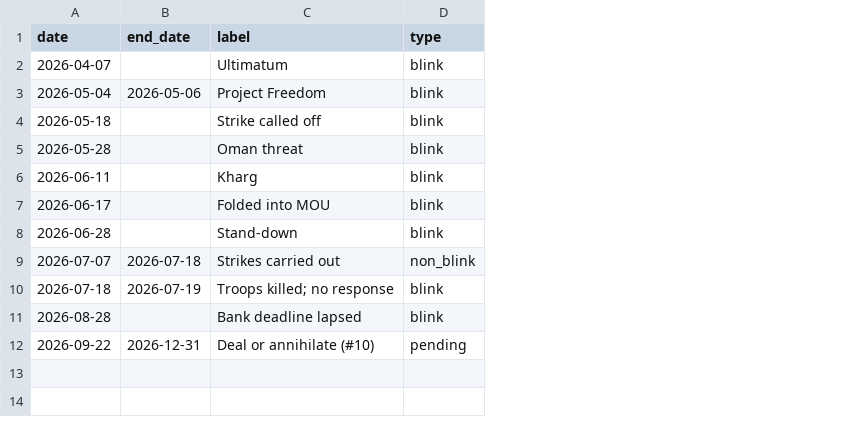
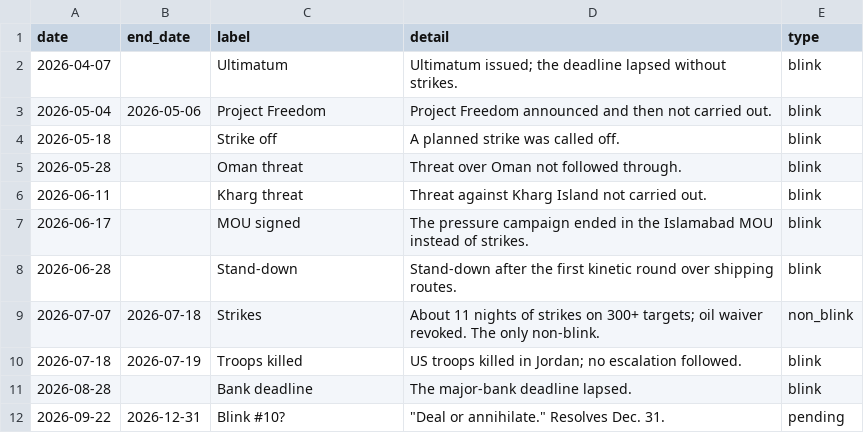
Before and after one commit to abrandt1897/GeoBrief, a CSV file: data/blinks.csv, drawn as a sheet; the diff names each change by its address in the sheet, - before the commit and + after, or states it on an @@ line.

```diff
--- a/data/blinks.csv
+++ b/data/blinks.csv
+column D (detail), rows 2-12: Ultimatum issued; the deadline lapsed without strikes. | Project Freedom announced and then not carried out. | A planned strike was called off. | Threat over Oman not followed through. | Threat against Kharg Island not carried out. | The pressure campaign ended in the Islamabad MOU instead of strikes. | Stand-down after the first kinetic round over shipping routes. | About 11 nights of strikes on 300+ targets; oil waiver revoked. The only non-blink. | US troops killed in Jordan; no escalation followed. | The major-bank deadline lapsed. | "Deal or annihilate." Resolves Dec. 31.
-C4 (label): Strike called off
+C4 (label): Strike off
-C6 (label): Kharg
+C6 (label): Kharg threat
-C7 (label): Folded into MOU
+C7 (label): MOU signed
-C9 (label): Strikes carried out
+C9 (label): Strikes
-C10 (label): Troops killed; no response
+C10 (label): Troops killed
-C11 (label): Bank deadline lapsed
+C11 (label): Bank deadline
-C12 (label): Deal or annihilate (#10)
+C12 (label): Blink #10?
```
Also changed, not shown: 5 other files.
